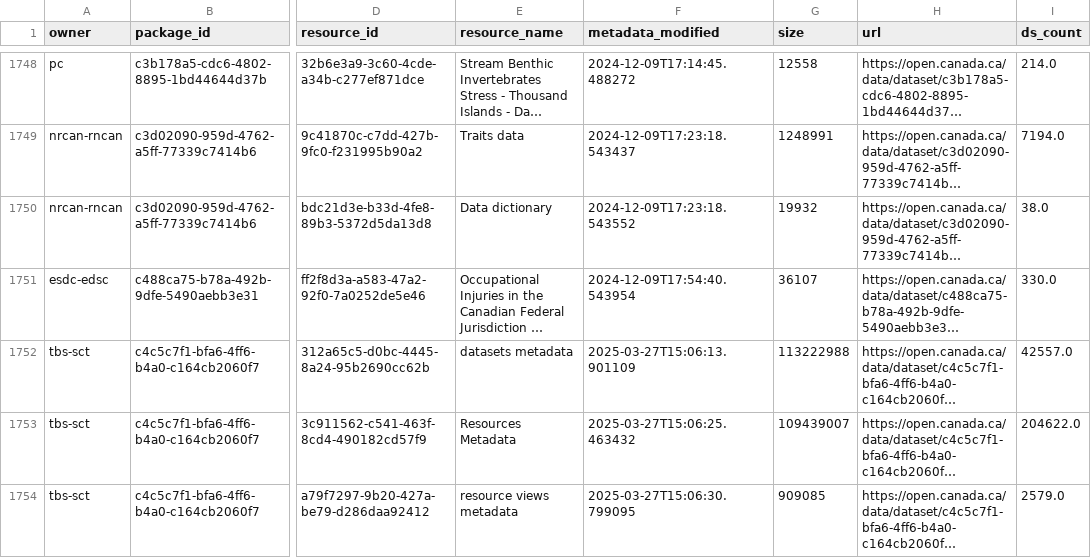
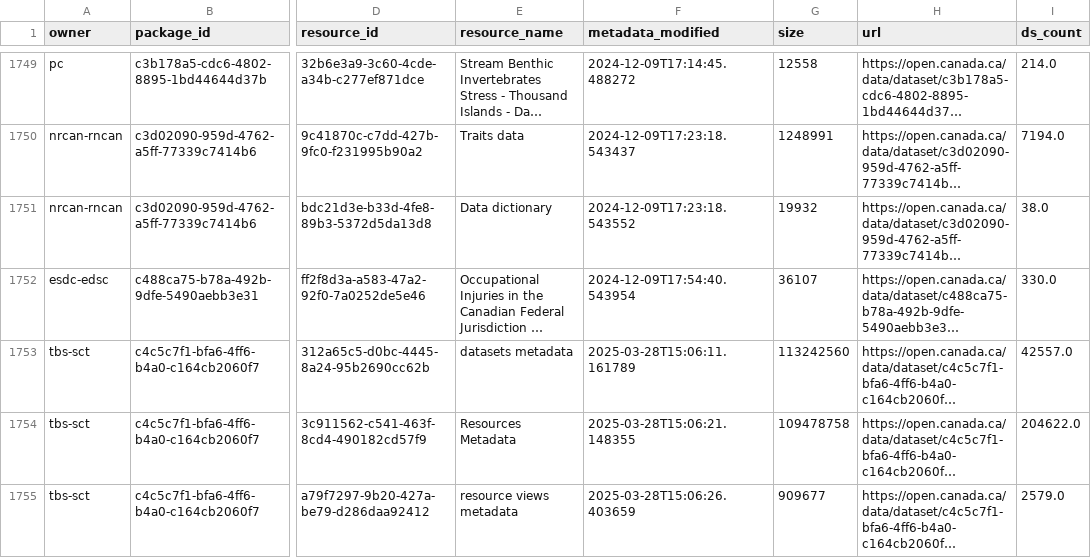
Before and after one commit to PatLittle/analytics-corporate-reporting, a CSV file: datastore_tracker/ds-resources.csv, drawn as a sheet; only a part is shown, gaps mark what is left out; long unchanged cells end in …; addresses are those after the commit; the diff covers the shown part only; the diff names each change by its address in the sheet, - before the commit and + after, or states it on an @@ line.

```diff
--- a/datastore_tracker/ds-resources.csv
+++ b/datastore_tracker/ds-resources.csv
-F1753 (metadata_modified): 2025-03-27T15:06:13.901109
+F1753 (metadata_modified): 2025-03-28T15:06:11.161789
-G1753 (size): 113222988
+G1753 (size): 113242560
-F1754 (metadata_modified): 2025-03-27T15:06:25.463432
+F1754 (metadata_modified): 2025-03-28T15:06:21.148355
-G1754 (size): 109439007
+G1754 (size): 109478758
-F1755 (metadata_modified): 2025-03-27T15:06:30.799095
+F1755 (metadata_modified): 2025-03-28T15:06:26.403659
-G1755 (size): 909085
+G1755 (size): 909677
```
Also changed, not shown: 3 added rows and 52 edited cells elsewhere in this file, datastore_tracker/DS_num_tracker.csv, datastore_tracker/org_stats.csv.
